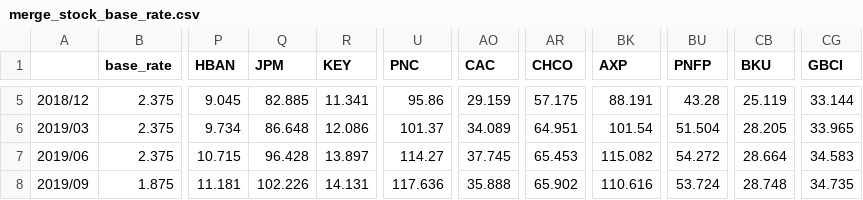
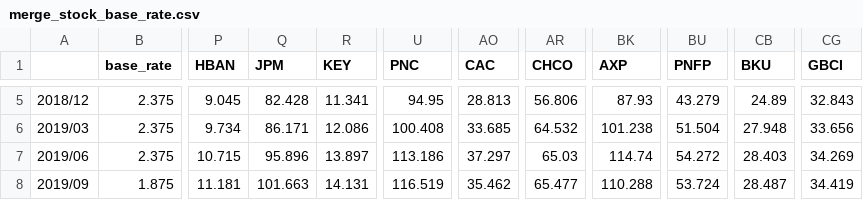
Before and after one commit to SeoDongOk/sec_edgar_deepLearning, a CSV file: res/merge_stock_base_rate.csv, drawn as a sheet; only a part is shown, gaps mark what is left out; the diff covers the shown part only; the diff names each change by its address in the sheet, - before the commit and + after, or states it on an @@ line.

```diff
--- a/res/merge_stock_base_rate.csv
+++ b/res/merge_stock_base_rate.csv
-Q5 (JPM): 82.885
+Q5 (JPM): 82.428
-U5 (PNC): 95.86
+U5 (PNC): 94.95
-AO5 (CAC): 29.159
+AO5 (CAC): 28.813
-AR5 (CHCO): 57.175
+AR5 (CHCO): 56.806
-BK5 (AXP): 88.191
+BK5 (AXP): 87.93
-BU5 (PNFP): 43.28
+BU5 (PNFP): 43.279
-CB5 (BKU): 25.119
+CB5 (BKU): 24.89
-CG5 (GBCI): 33.144
+CG5 (GBCI): 32.843
-Q6 (JPM): 86.648
+Q6 (JPM): 86.171
-U6 (PNC): 101.37
+U6 (PNC): 100.408
-AO6 (CAC): 34.089
+AO6 (CAC): 33.685
-AR6 (CHCO): 64.951
+AR6 (CHCO): 64.532
-BK6 (AXP): 101.54
+BK6 (AXP): 101.238
-CB6 (BKU): 28.205
+CB6 (BKU): 27.948
-CG6 (GBCI): 33.965
+CG6 (GBCI): 33.656
-Q7 (JPM): 96.428
+Q7 (JPM): 95.896
-U7 (PNC): 114.27
+U7 (PNC): 113.186
-AO7 (CAC): 37.745
+AO7 (CAC): 37.297
-AR7 (CHCO): 65.453
+AR7 (CHCO): 65.03
-BK7 (AXP): 115.082
+BK7 (AXP): 114.74
-CB7 (BKU): 28.664
+CB7 (BKU): 28.403
-CG7 (GBCI): 34.583
+CG7 (GBCI): 34.269
-Q8 (JPM): 102.226
+Q8 (JPM): 101.663
-U8 (PNC): 117.636
+U8 (PNC): 116.519
-AO8 (CAC): 35.888
+AO8 (CAC): 35.462
-AR8 (CHCO): 65.902
+AR8 (CHCO): 65.477
-BK8 (AXP): 110.616
+BK8 (AXP): 110.288
-CB8 (BKU): 28.748
+CB8 (BKU): 28.487
-CG8 (GBCI): 34.735
+CG8 (GBCI): 34.419
```
Also changed, not shown: 156 edited cells elsewhere in this file, 7 other files.
